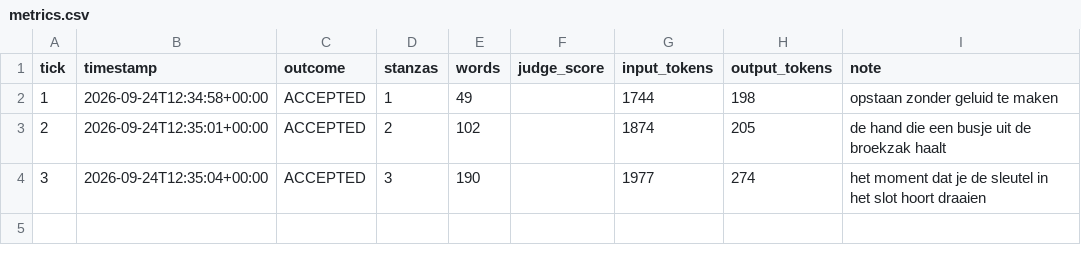
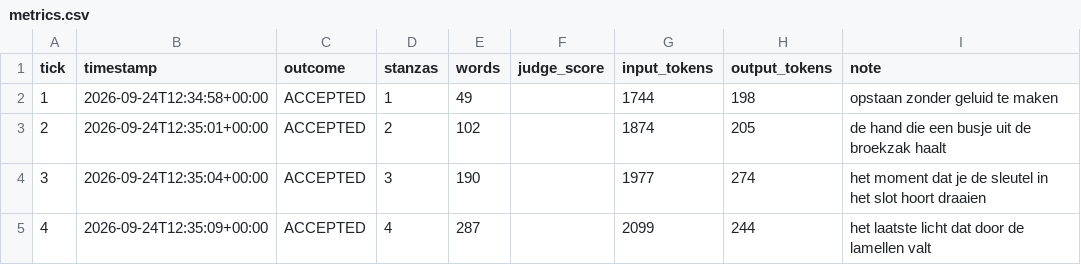
Before and after one commit to lrjohnst/juno, a CSV file: mission/metrics.csv, drawn as a sheet; the diff names each change by its address in the sheet, - before the commit and + after, or states it on an @@ line.

Commit message:
tick 4: accepted — het laatste licht dat door de lamellen valt

```diff
--- a/mission/metrics.csv
+++ b/mission/metrics.csv
+row 5: 4 | 2026-09-24T12:35:09+00:00 | ACCEPTED | 4 | 287 |  | 2099 | 244 | het laatste licht dat door de lamellen valt
```
Also changed, not shown: 3 other files.
